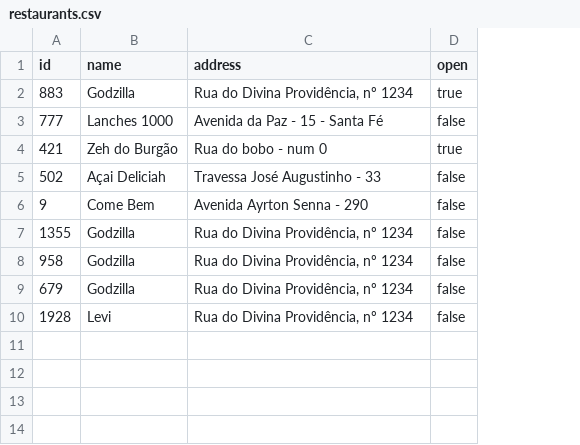
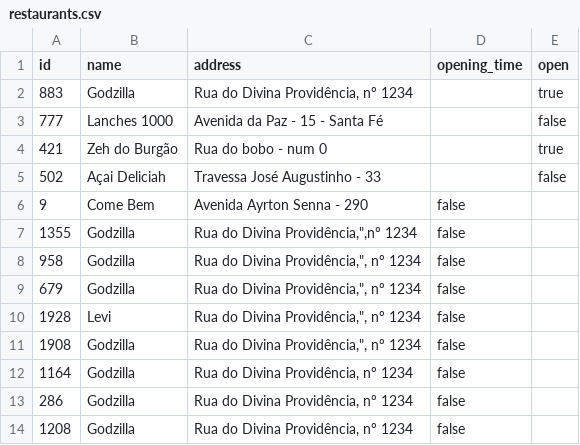
Before and after one commit to desenvolvendo-me/lanche_bot, a CSV file: data/restaurants.csv, drawn as a sheet; addresses are those after the commit; the diff names each change by its address in the sheet, - before the commit and + after, or states it on an @@ line.

Commit message:
refactor(data): added column opening_time to restaurants.csv

```diff
--- a/data/restaurants.csv
+++ b/data/restaurants.csv
+column D (opening_time), rows 6-10: all false
-E6:E10 (open): false
+E6:E10 (open): (empty)
-C7 (address): Rua do Divina Providência, nº 1234
+C7 (address): Rua do Divina Providência,",nº 1234
-C8:C10 (address): Rua do Divina Providência, nº 1234
+C8:C10 (address): Rua do Divina Providência,", nº 1234
+row 11: 1908 | Godzilla | Rua do Divina Providência,", nº 1234 | false
+row 12: 1164 | Godzilla | Rua do Divina Providência, nº 1234 | false
+row 13: 286 | Godzilla | Rua do Divina Providência, nº 1234 | false
+row 14: 1208 | Godzilla | Rua do Divina Providência, nº 1234 | false
```
